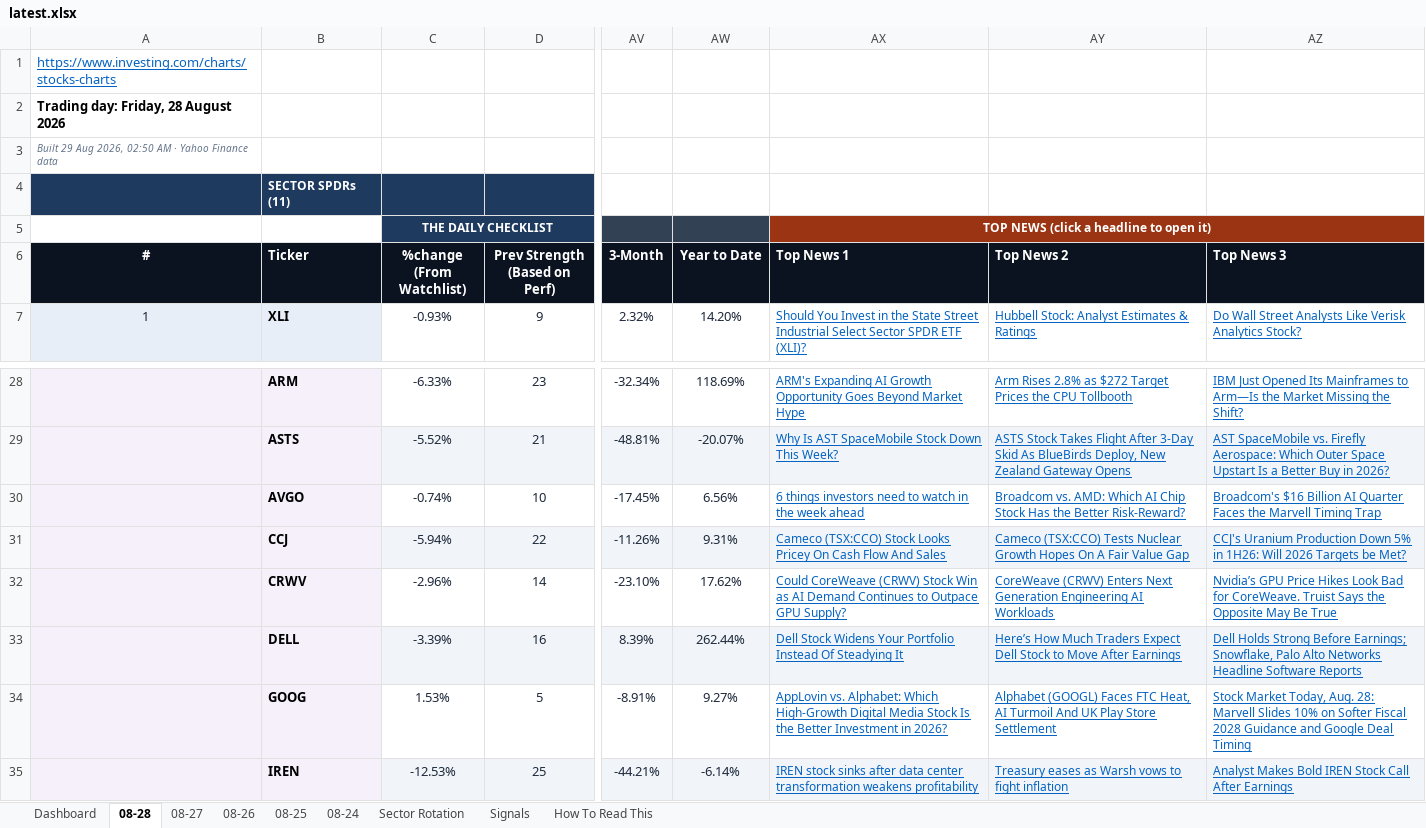
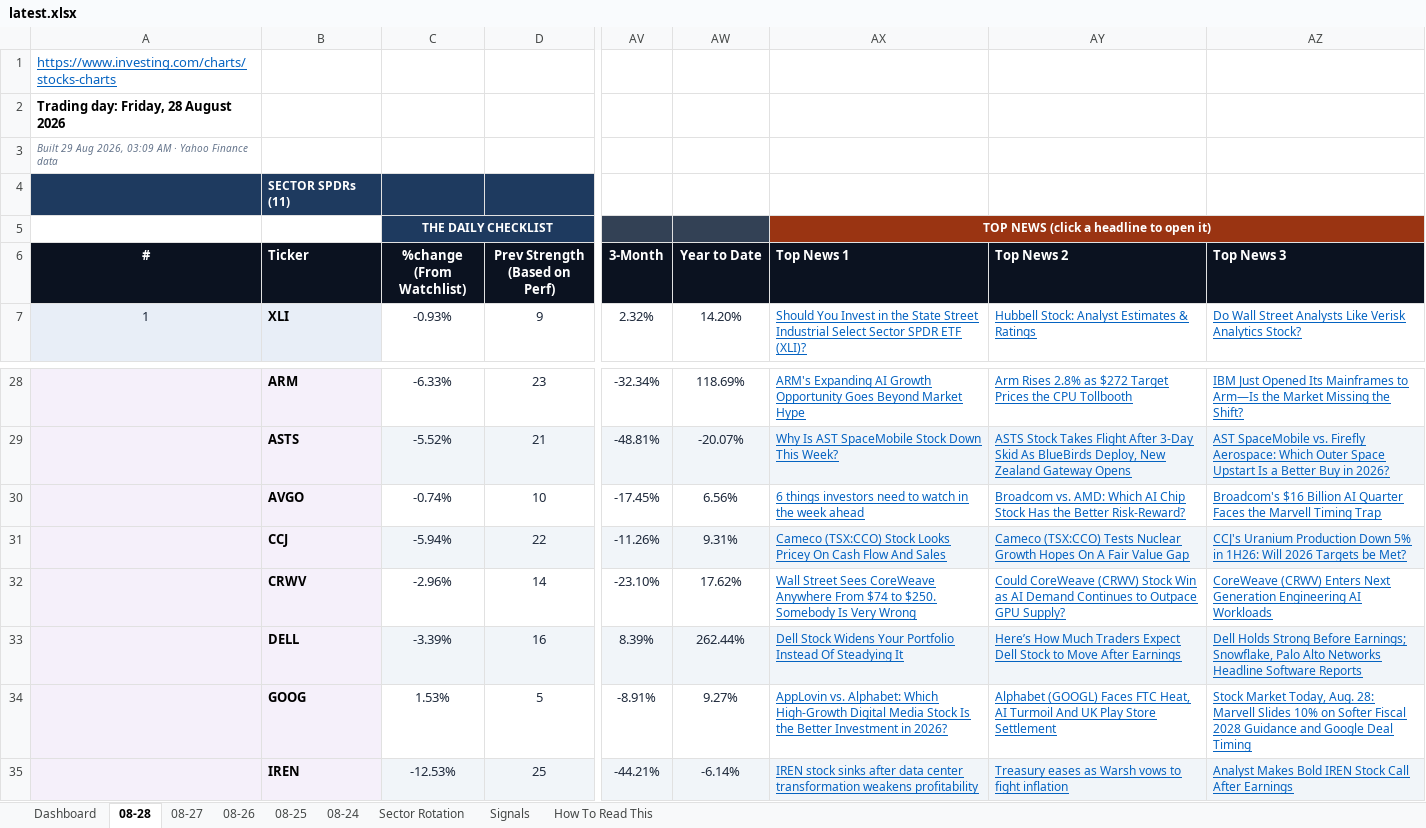
Before and after one commit to GeoWizard4645/Stock-Analysis-for-my-Grandpa, an Excel workbook: docs/data/latest.xlsx, sheet 08-28, drawn as a sheet; only a part is shown, gaps mark what is left out; values as stored, in another font and other column widths than the file's, no borders; conditional formats not drawn; the diff names each change by its address in the sheet, - before the commit and + after, or states it on an @@ line.

```diff
--- a/docs/data/latest.xlsx (sheet 08-28)
+++ b/docs/data/latest.xlsx (sheet 08-28)
-A3 (#): …Aug 2026, 02:50 AM ·…
+A3 (#): …Aug 2026, 03:09 AM ·…
-AX32 (Top News 1): Could CoreWeave (CRWV) Stock Win as AI Demand Continues to Outpace GPU Supply?
+AX32 (Top News 1): Wall Street Sees CoreWeave Anywhere From $74 to $250. Somebody Is Very Wrong
-AY32 (Top News 2): CoreWeave (CRWV) Enters Next Generation Engineering AI Workloads
+AY32 (Top News 2): Could CoreWeave (CRWV) Stock Win as AI Demand Continues to Outpace GPU Supply?
-AZ32 (Top News 3): Nvidia’s GPU Price Hikes Look Bad for CoreWeave. Truist Says the Opposite May Be True
+AZ32 (Top News 3): CoreWeave (CRWV) Enters Next Generation Engineering AI Workloads
```
Also changed, not shown: sheet Dashboard, sheet 08-24, sheet 08-25, sheet 08-26, sheet 08-27, 1 other file.
